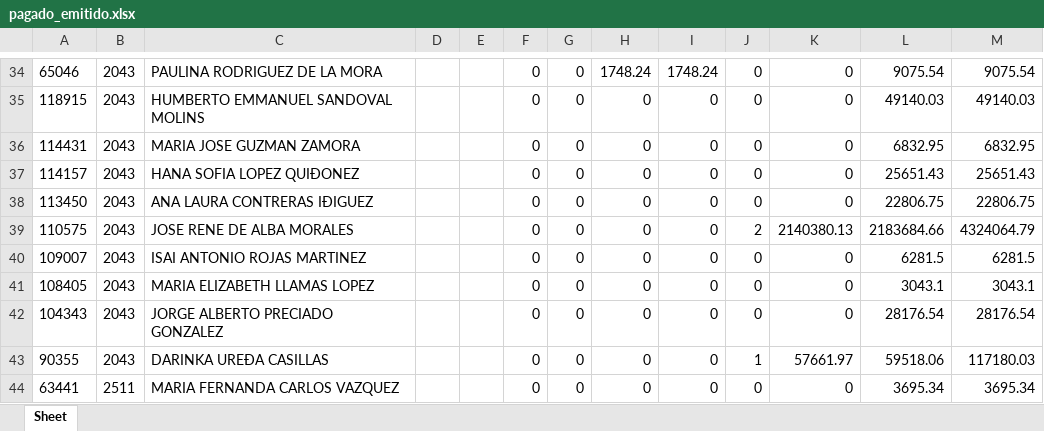
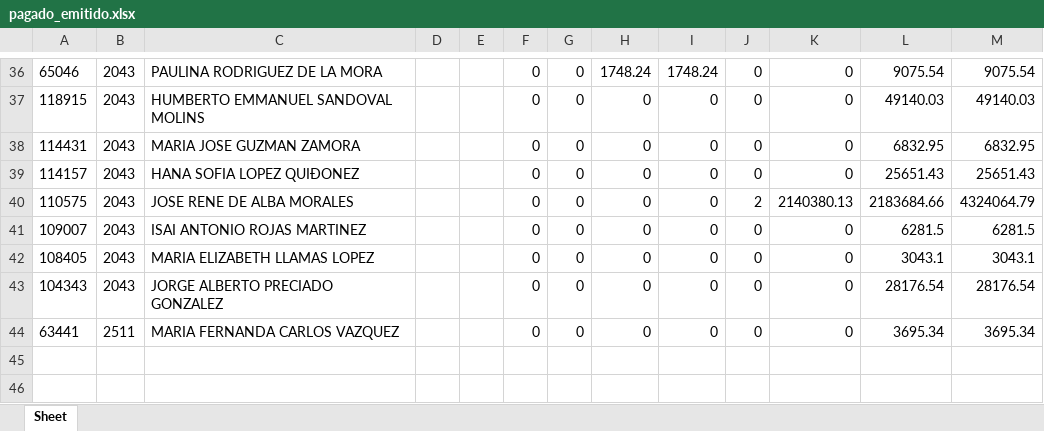
Before and after one commit to davalosdiego833/paneldecampanas, an Excel workbook: administrador/pagado_emitidido/pagado_emitido.xlsx, sheet Sheet, drawn as a sheet; only a part is shown, gaps mark what is left out; values as stored, in another font and other column widths than the file's, no borders; removed rows and columns are numbered as before the commit, all else as after; the diff covers the shown part only; the diff names each change by its address in the sheet, - before the commit and + after, or states it on an @@ line.

```diff
--- a/administrador/pagado_emitidido/pagado_emitido.xlsx (sheet Sheet)
+++ b/administrador/pagado_emitidido/pagado_emitido.xlsx (sheet Sheet)
-row 38: 113450 | 2043 | ANA LAURA CONTRERAS IÐIGUEZ |  |  | 0 | 0 | 0 | 0 | 0 | 0 | 22806.75 | 22806.75
-row 43: 90355 | 2043 | DARINKA UREÐA CASILLAS |  |  | 0 | 0 | 0 | 0 | 1 | 57661.97 | 59518.06 | 117180.03
```
Also changed, not shown: 4 added rows, 2 removed rows and 13 edited cells elsewhere in this sheet, administrador/pagado_emitido/pagado_emitido.xlsx, 6 other files.
